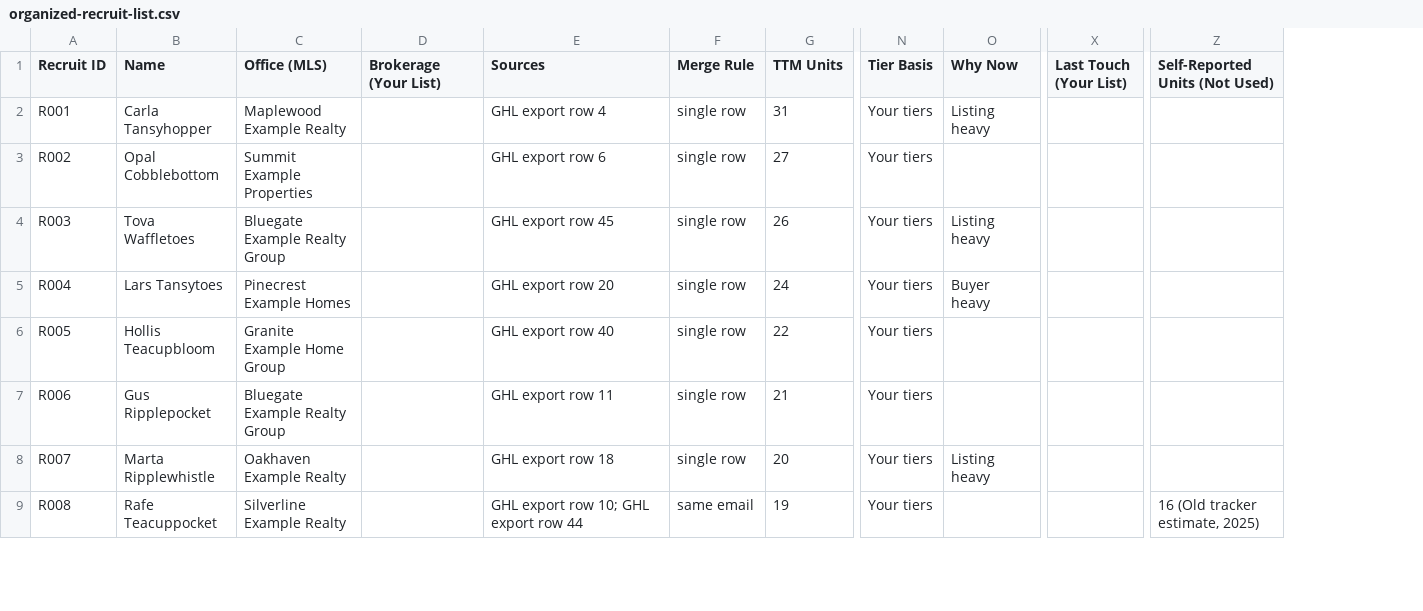
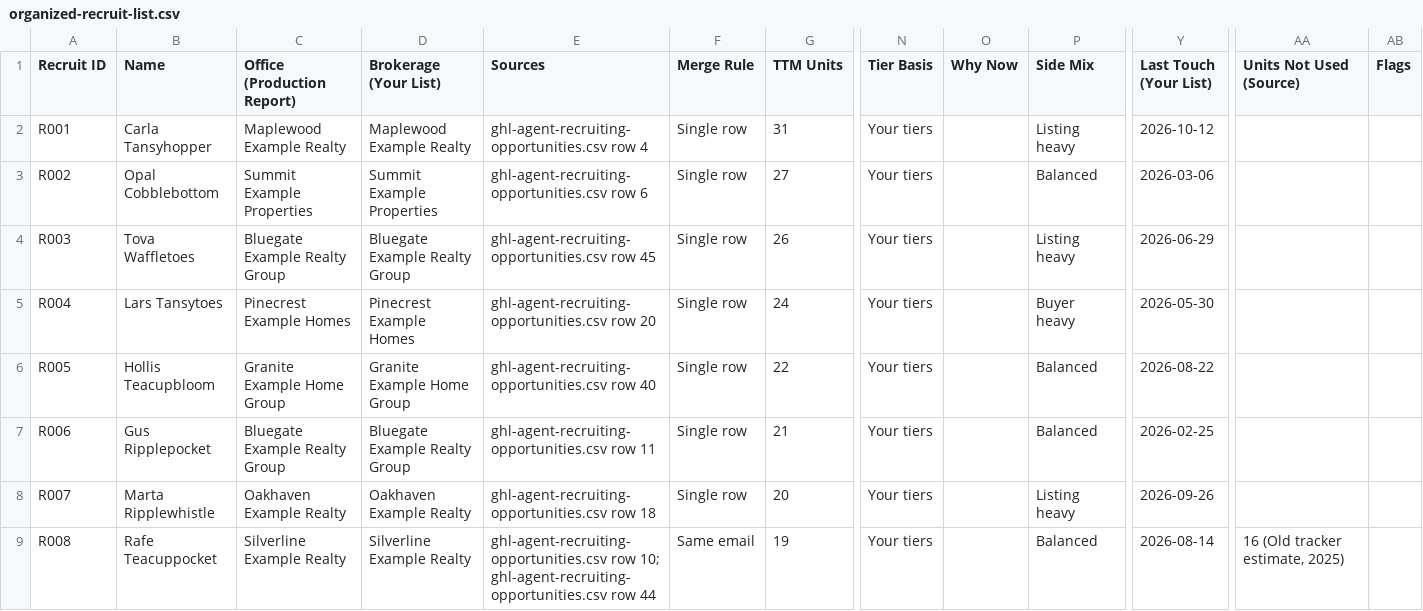
Before and after one commit to connor-leiva/amplified-impact-lms, a CSV file: skills/recruiting-prep/evals/runs/eval-3-notes-column-personal-details-florida/organized-recruit-list.csv, drawn as a sheet; only a part is shown, gaps mark what is left out; addresses are those after the commit; the diff covers the shown part only; the diff names each change by its address in the sheet, - before the commit and + after, or states it on an @@ line.

```diff
--- a/skills/recruiting-prep/evals/runs/eval-3-notes-column-personal-details-florida/organized-recruit-list.csv
+++ b/skills/recruiting-prep/evals/runs/eval-3-notes-column-personal-details-florida/organized-recruit-list.csv
+column O (Why Now), empty
+column AB (Flags), empty
-C1: Office (MLS)
+C1: Office (Production Report)
-P1: Why Now
+P1: Side Mix
-AA1: Self-Reported Units (Not Used)
+AA1: Units Not Used (Source)
-D2 (Brokerage (Your List)): (empty)
+D2 (Brokerage (Your List)): Maplewood Example Realty
-E2 (Sources): GHL export row 4
+E2 (Sources): ghl-agent-recruiting-opportunities.csv row 4
-F2:F8 (Merge Rule): single row
+F2:F8 (Merge Rule): Single row
-Y2 (Last Touch (Your List)): (empty)
+Y2 (Last Touch (Your List)): 2026-10-12
-D3 (Brokerage (Your List)): (empty)
+D3 (Brokerage (Your List)): Summit Example Properties
-E3 (Sources): GHL export row 6
+E3 (Sources): ghl-agent-recruiting-opportunities.csv row 6
-P3 (Side Mix): (empty)
+P3 (Side Mix): Balanced
-Y3 (Last Touch (Your List)): (empty)
+Y3 (Last Touch (Your List)): 2026-03-06
-D4 (Brokerage (Your List)): (empty)
+D4 (Brokerage (Your List)): Bluegate Example Realty Group
-E4 (Sources): GHL export row 45
+E4 (Sources): ghl-agent-recruiting-opportunities.csv row 45
-Y4 (Last Touch (Your List)): (empty)
+Y4 (Last Touch (Your List)): 2026-06-29
-D5 (Brokerage (Your List)): (empty)
+D5 (Brokerage (Your List)): Pinecrest Example Homes
-E5 (Sources): GHL export row 20
+E5 (Sources): ghl-agent-recruiting-opportunities.csv row 20
-Y5 (Last Touch (Your List)): (empty)
+Y5 (Last Touch (Your List)): 2026-05-30
-D6 (Brokerage (Your List)): (empty)
+D6 (Brokerage (Your List)): Granite Example Home Group
-E6 (Sources): GHL export row 40
+E6 (Sources): ghl-agent-recruiting-opportunities.csv row 40
-P6:P7 (Side Mix): (empty)
+P6:P7 (Side Mix): Balanced
-Y6 (Last Touch (Your List)): (empty)
+Y6 (Last Touch (Your List)): 2026-08-22
-D7 (Brokerage (Your List)): (empty)
+D7 (Brokerage (Your List)): Bluegate Example Realty Group
-E7 (Sources): GHL export row 11
+E7 (Sources): ghl-agent-recruiting-opportunities.csv row 11
-Y7 (Last Touch (Your List)): (empty)
+Y7 (Last Touch (Your List)): 2026-02-25
-D8 (Brokerage (Your List)): (empty)
+D8 (Brokerage (Your List)): Oakhaven Example Realty
-E8 (Sources): GHL export row 18
+E8 (Sources): ghl-agent-recruiting-opportunities.csv row 18
-Y8 (Last Touch (Your List)): (empty)
+Y8 (Last Touch (Your List)): 2026-09-26
-D9 (Brokerage (Your List)): (empty)
+D9 (Brokerage (Your List)): Silverline Example Realty
-E9 (Sources): GHL export row 10; GHL export row 44
+E9 (Sources): ghl-agent-recruiting-opportunities.csv row 10; ghl-agent-recruiting-opportunities.csv row 44
-F9 (Merge Rule): same email
+F9 (Merge Rule): Same email
-P9 (Side Mix): (empty)
+P9 (Side Mix): Balanced
-Y9 (Last Touch (Your List)): (empty)
+Y9 (Last Touch (Your List)): 2026-08-14
```
Also changed, not shown: 149 edited cells elsewhere in this file, skills/recruiting-prep/evals/runs/eval-1-messy-mixed-list-with-duplicates/organized-recruit-list.csv, skills/recruiting-prep/evals/runs/practice/organized-recruit-list.csv, 25 other files.
